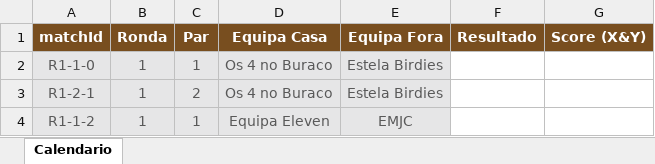
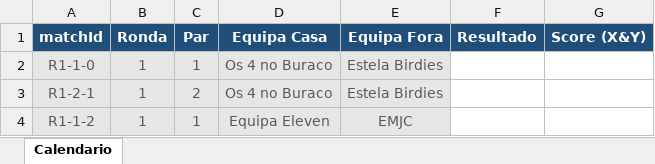
Before and after one commit to Omleite/taca-manuel-andre-2026, an Excel workbook: Calendario_Resultados_IMPORT.xlsx, sheet Calendario, drawn as a sheet; only a part is shown; values as stored, in another font and other column widths than the file's, no borders; the diff names each change by its address in the sheet, - before the commit and + after, or states it on an @@ line.

Commit message:
fix: rewrite CreateExcel.ps1 using pure XML/ZIP - no COM objects, no corruption

```diff
--- a/Calendario_Resultados_IMPORT.xlsx (sheet Calendario)
+++ b/Calendario_Resultados_IMPORT.xlsx (sheet Calendario)
-A1:G1 fill: #784E1F
+A1:G1 fill: #1F4E78
```
Also changed, not shown: 2 other files.
